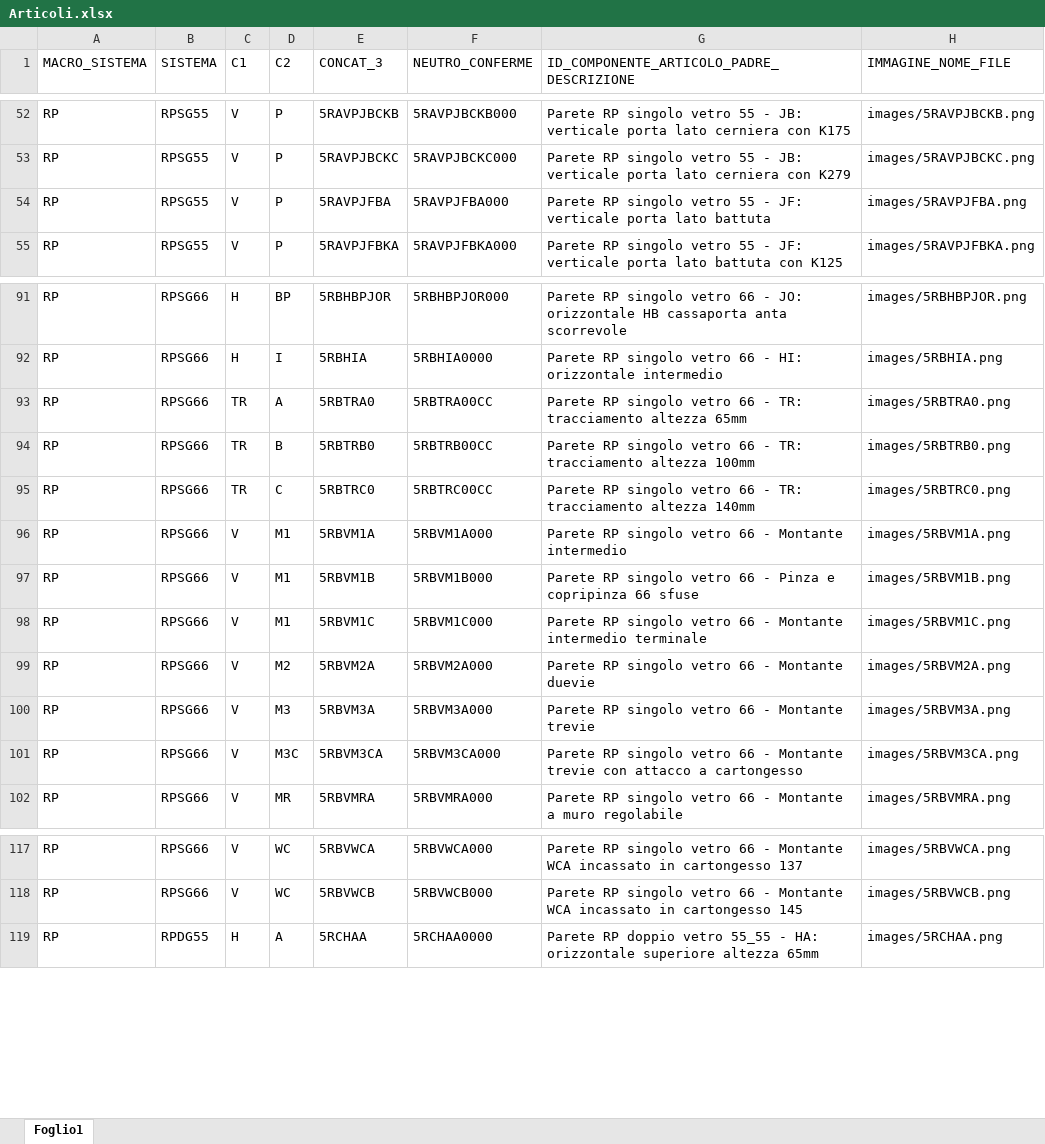
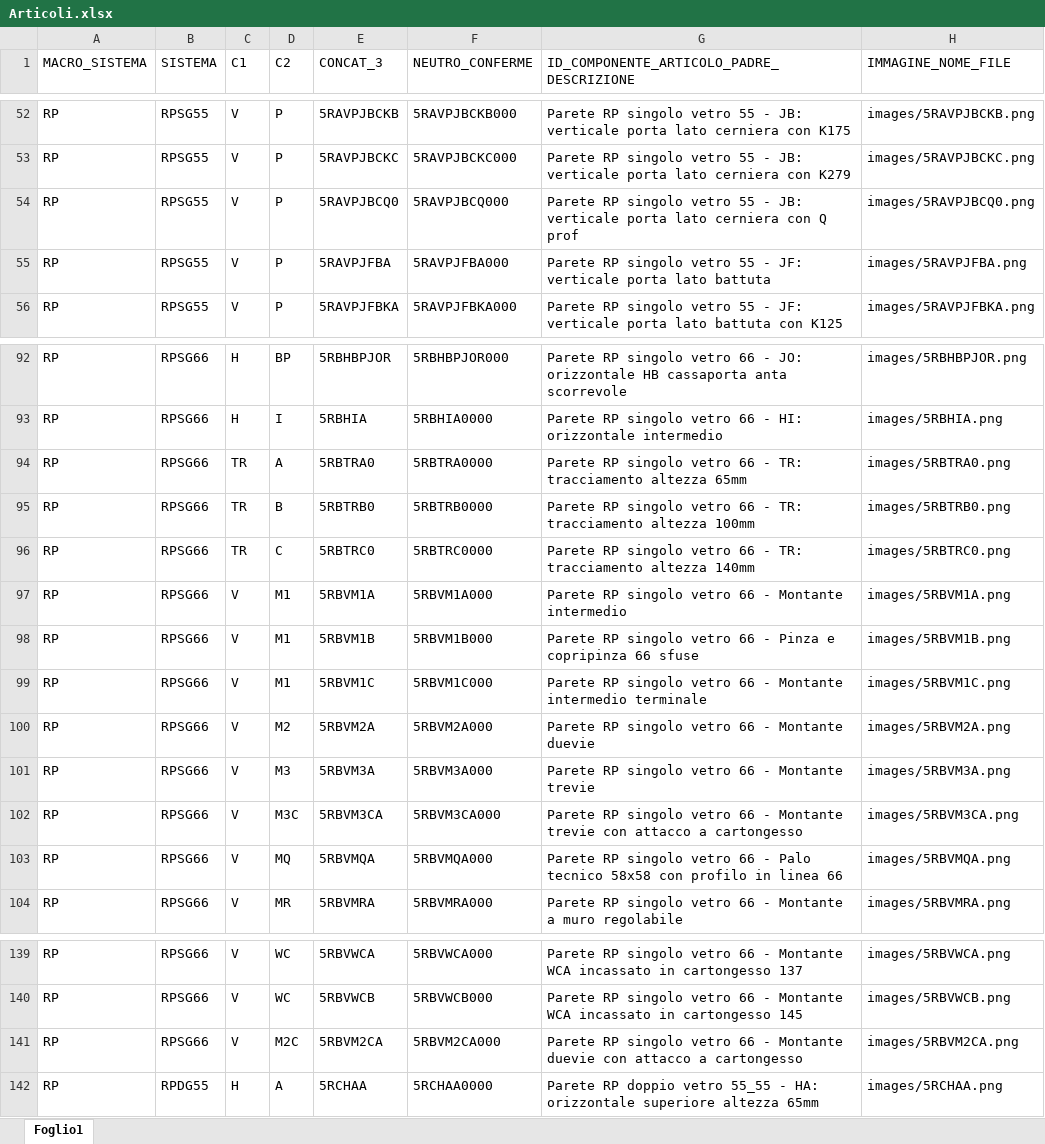
Before and after one commit to pfrap/Estrazione_DB_CAD, an Excel workbook: data/Articoli.xlsx, sheet Foglio1, drawn as a sheet; only a part is shown, gaps mark what is left out; values as stored, in another font and other column widths than the file's, no borders; addresses are those after the commit; the diff covers the shown part only; the diff names each change by its address in the sheet, - before the commit and + after, or states it on an @@ line.

```diff
--- a/data/Articoli.xlsx (sheet Foglio1)
+++ b/data/Articoli.xlsx (sheet Foglio1)
+row 54: RP | RPSG55 | V | P | 5RAVPJBCQ0 | 5RAVPJBCQ000 | Parete RP singolo vetro 55 - JB: verticale porta lato cerniera con Q prof | images/5RAVPJBCQ0.png
-F94 (NEUTRO_CONFERME): 5RBTRA00CC
+F94 (NEUTRO_CONFERME): 5RBTRA0000
-F95 (NEUTRO_CONFERME): 5RBTRB00CC
+F95 (NEUTRO_CONFERME): 5RBTRB0000
-F96 (NEUTRO_CONFERME): 5RBTRC00CC
+F96 (NEUTRO_CONFERME): 5RBTRC0000
+row 103: RP | RPSG66 | V | MQ | 5RBVMQA | 5RBVMQA000 | Parete RP singolo vetro 66 - Palo tecnico 58x58 con profilo in linea 66 | images/5RBVMQA.png
+row 141: RP | RPSG66 | V | M2C | 5RBVM2CA | 5RBVM2CA000 | Parete RP singolo vetro 66 - Montante duevie con attacco a cartongesso | images/5RBVM2CA.png
```
Also changed, not shown: 20 added rows elsewhere in this sheet, 4 other files.
